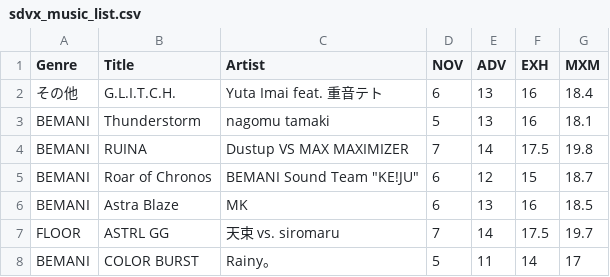
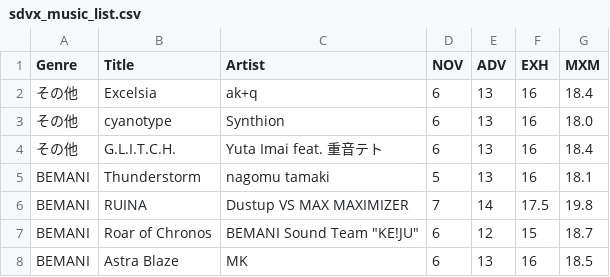
Before and after one commit to betapa/sdvx_total, a CSV file: homepage_scraper/sdvx_music_list.csv, drawn as a sheet; only a part is shown; the shorter side is filled out with more unchanged rows.

```diff
--- a/homepage_scraper/sdvx_music_list.csv
+++ b/homepage_scraper/sdvx_music_list.csv
@@ -1,2 +1,4 @@
 Genre,Title,Artist,NOV,ADV,EXH,MXM
+その他,Excelsia,ak+q,6,13,16,18.4
+その他,cyanotype,Synthion,6,13,16,18.0
 その他,G.L.I.T.C.H.,Yuta Imai feat. 重音テト,6,13,16,18.4
```
Also changed, not shown: homepage_scraper/sdvx_music_list_final.csv.
